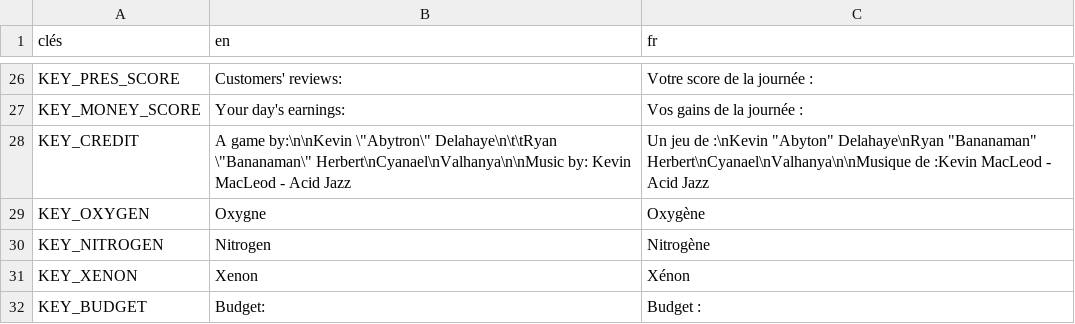
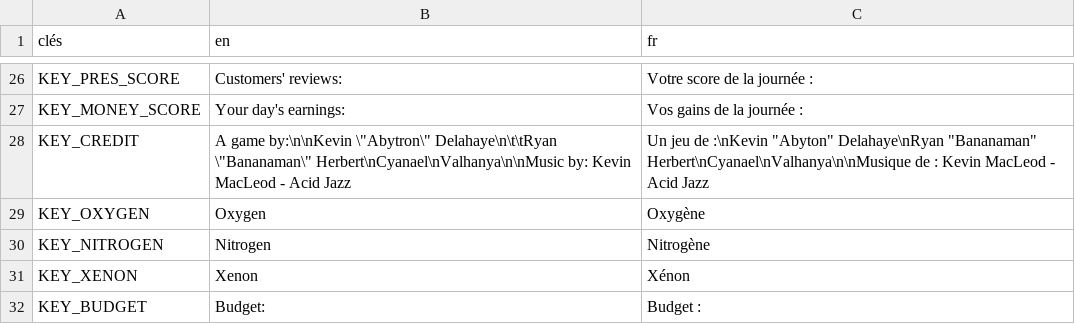
Before and after one commit to RyanHerb/-jubilant-octo-robot, a CSV file: assets/Traductions.csv, drawn as a sheet; only a part is shown, gaps mark what is left out.

Commit message:
debug init HUD system traduction

```diff
--- a/assets/Traductions.csv
+++ b/assets/Traductions.csv
@@ -27,4 +27,4 @@ KEY_PRES_SCORE,Customers' reviews:,Votre score de la journée :
 KEY_MONEY_SCORE,Your day's earnings:,Vos gains de la journée :
-KEY_CREDIT,"A game by:\n\nKevin \""Abytron\"" Delahaye\n\t\tRyan \""Bananaman\"" Herbert\nCyanael\nValhanya\n\nMusic by:  Kevin MacLeod - Acid Jazz","Un jeu de :\nKevin ""Abyton"" Delahaye\nRyan ""Bananaman"" Herbert\nCyanael\nValhanya\n\nMusique de :Kevin MacLeod - Acid Jazz"
-KEY_OXYGEN,Oxygne,Oxygène
+KEY_CREDIT,"A game by:\n\nKevin \""Abytron\"" Delahaye\n\t\tRyan \""Bananaman\"" Herbert\nCyanael\nValhanya\n\nMusic by:  Kevin MacLeod - Acid Jazz","Un jeu de :\nKevin ""Abyton"" Delahaye\nRyan ""Bananaman"" Herbert\nCyanael\nValhanya\n\nMusique de : Kevin MacLeod - Acid Jazz"
+KEY_OXYGEN,Oxygen,Oxygène
 KEY_NITROGEN,Nitrogen,Nitrogène
```
Also changed, not shown: 12 other files.
